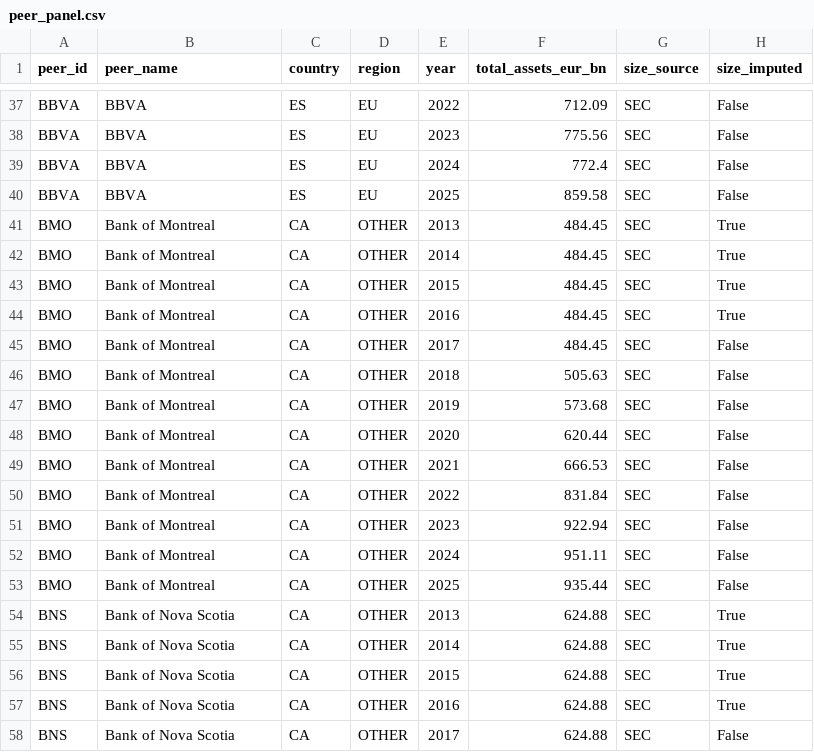
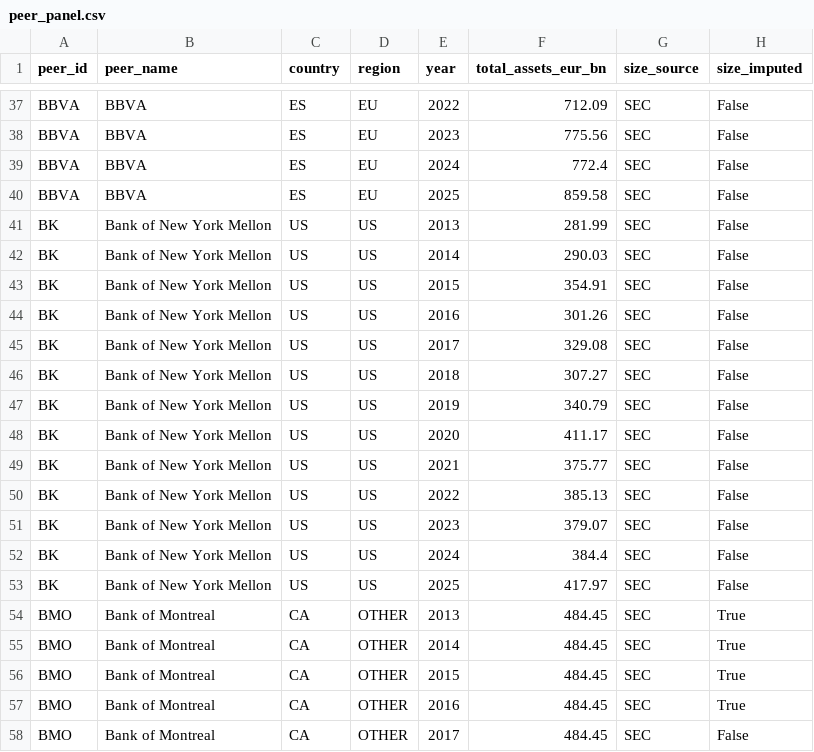
Before and after one commit to vkaps/Oprisk-poc, a CSV file: inputs/peer_panel.csv, drawn as a sheet; only a part is shown, gaps mark what is left out; the shorter side is filled out with more unchanged rows; the diff names each change by its address in the sheet, - before the commit and + after, or states it on an @@ line.

```diff
--- a/inputs/peer_panel.csv
+++ b/inputs/peer_panel.csv
+row 41: BK | Bank of New York Mellon | US | US | 2013 | 281.99 | SEC | False
+row 42: BK | Bank of New York Mellon | US | US | 2014 | 290.03 | SEC | False
+row 43: BK | Bank of New York Mellon | US | US | 2015 | 354.91 | SEC | False
+row 44: BK | Bank of New York Mellon | US | US | 2016 | 301.26 | SEC | False
+row 45: BK | Bank of New York Mellon | US | US | 2017 | 329.08 | SEC | False
+row 46: BK | Bank of New York Mellon | US | US | 2018 | 307.27 | SEC | False
+row 47: BK | Bank of New York Mellon | US | US | 2019 | 340.79 | SEC | False
+row 48: BK | Bank of New York Mellon | US | US | 2020 | 411.17 | SEC | False
+row 49: BK | Bank of New York Mellon | US | US | 2021 | 375.77 | SEC | False
+row 50: BK | Bank of New York Mellon | US | US | 2022 | 385.13 | SEC | False
+row 51: BK | Bank of New York Mellon | US | US | 2023 | 379.07 | SEC | False
+row 52: BK | Bank of New York Mellon | US | US | 2024 | 384.4 | SEC | False
+row 53: BK | Bank of New York Mellon | US | US | 2025 | 417.97 | SEC | False
```
Also changed, not shown: data/events_raw.csv, data/fca_all_fines.csv, 16 other files.
